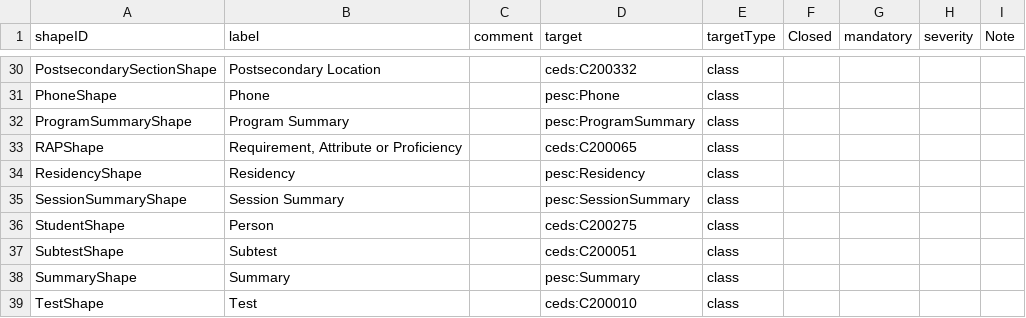
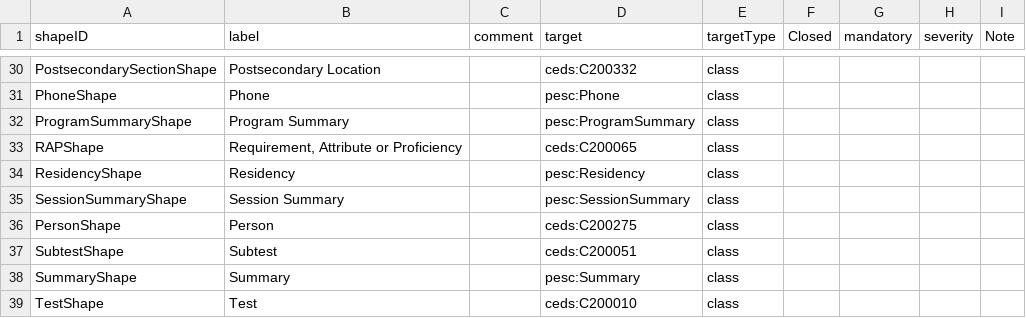
Before and after one commit to pesc-org/json-ld-transcript, a CSV file: TAP+SHACL/shapes.csv, drawn as a sheet; only a part is shown, gaps mark what is left out.

```diff
--- a/TAP+SHACL/shapes.csv
+++ b/TAP+SHACL/shapes.csv
@@ -35,3 +35,3 @@ ResidencyShape,Residency,,pesc:Residency,class,,,,
 SessionSummaryShape,Session Summary,,pesc:SessionSummary,class,,,,
-StudentShape,Person,,ceds:C200275,class,,,,
+PersonShape,Person,,ceds:C200275,class,,,,
 SubtestShape,Subtest,,ceds:C200051,class,,,,
```
Also changed, not shown: TAP+SHACL/about.csv, TAP+SHACL/person-tap.csv, 26 other files.
